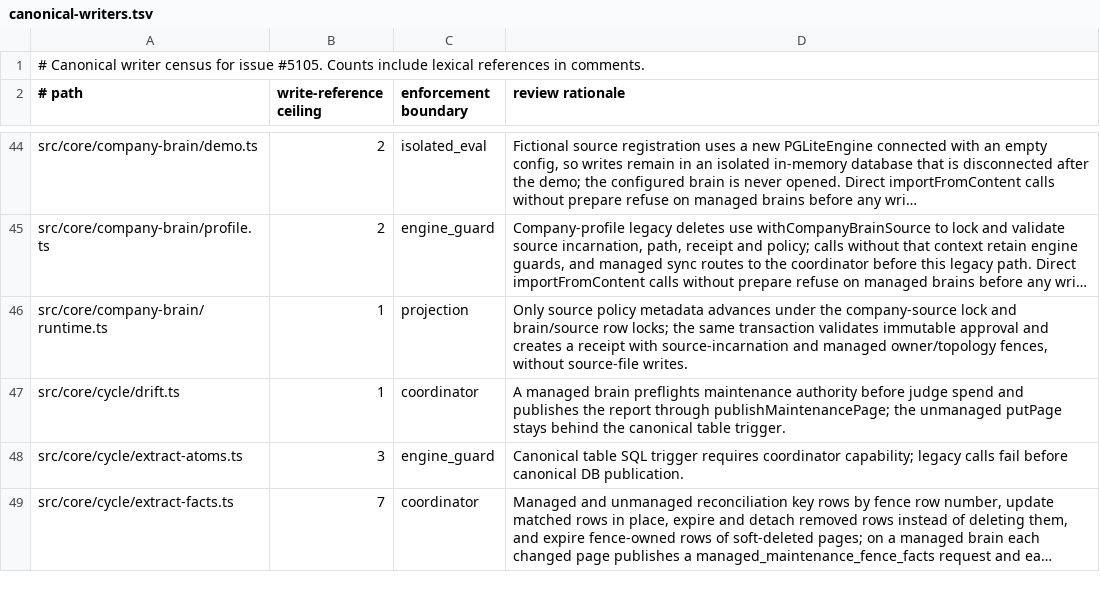
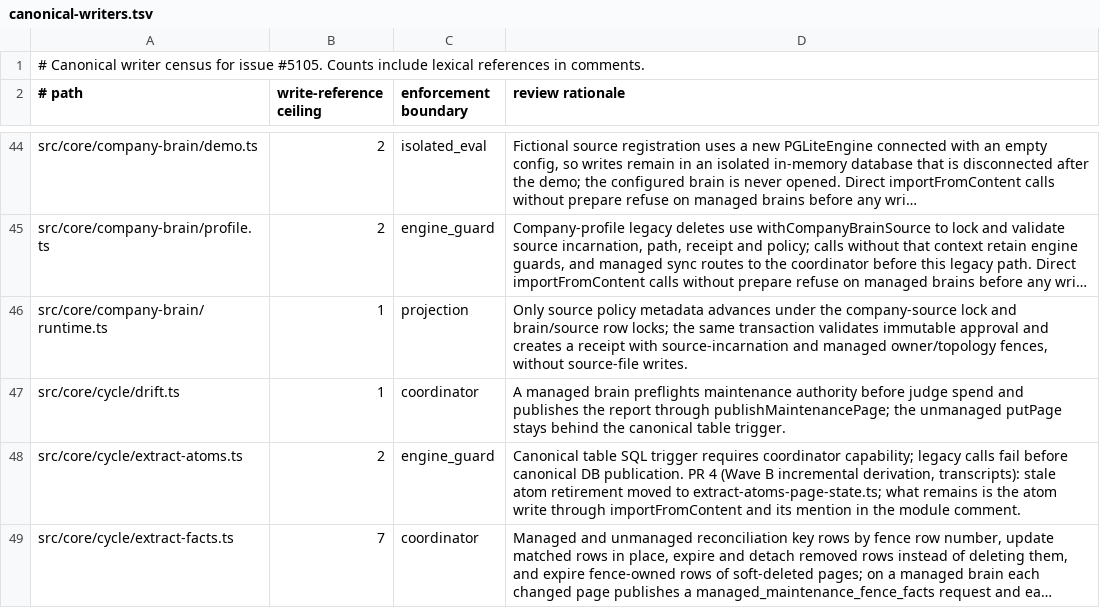
Before and after one commit to Carlo576/gbrain, a TSV file: docs/architecture/canonical-writers.tsv, drawn as a sheet; only a part is shown, gaps mark what is left out; long unchanged cells end in …; the diff covers the shown part only; the diff names each change by its address in the sheet, - before the commit and + after, or states it on an @@ line.

Commit message:
test(guards): classify PR 4's new write sites, the serial lane files and the doctor goldens
- canonical-writers.tsv: conversation-publication.ts 9 (the segmented incremental run's source_window re-anchor and stamp, unmanaged only, inside writeDerivedFacts' maintenance transaction); extract-atoms-page-state.ts 3 (stale atom retirement moved here: 500-page maintenanceTransaction chunks, and the segmented settle's retire in the caller's maintenanceTransaction after the revision check); extract-atoms.ts lowered 3 -> 2; new row for page-body/rechunk.ts (2, coordinator: segmentWriteScope wraps each flip and the chunker_version stamp in withCoordinatedWrite on a managed brain, under the page key lock with the generation rechecked).
- system-of-record.md: attributed list matches (extract-atoms-page-state.ts 3, extract-atoms.ts removed, conversation-publication.ts 6).
- extraction_input_truncated's cap fix uses the placeholder USD (doctor inputs use upper-case names, so the category drift guard no longer reads it as a check name).
- serial-files.tsv: rows for the two lane E serial files (process-wide embed transport seam and lease probe).
- PGLite doctor goldens: only the new tables/columns and the derivation_unpriced_model check.

Co-authored-by: capy-ai[bot] <230910855+capy-ai[bot]@users.noreply.github.com>

```diff
--- a/docs/architecture/canonical-writers.tsv
+++ b/docs/architecture/canonical-writers.tsv
-B48 (write-reference ceiling): 3
+B48 (write-reference ceiling): 2
-D48 (review rationale): …DB publication.
+D48 (review rationale): …DB publication. PR 4 (Wave B incremental derivation, transcripts): stale atom retirement moved to extract-atoms-page-state.ts; what remains is the atom write through importFromContent and its mention in the module comment.
```
Also changed, not shown: 1 added row and 4 edited cells elsewhere in this file, scripts/serial-files.tsv, 6 other files.
